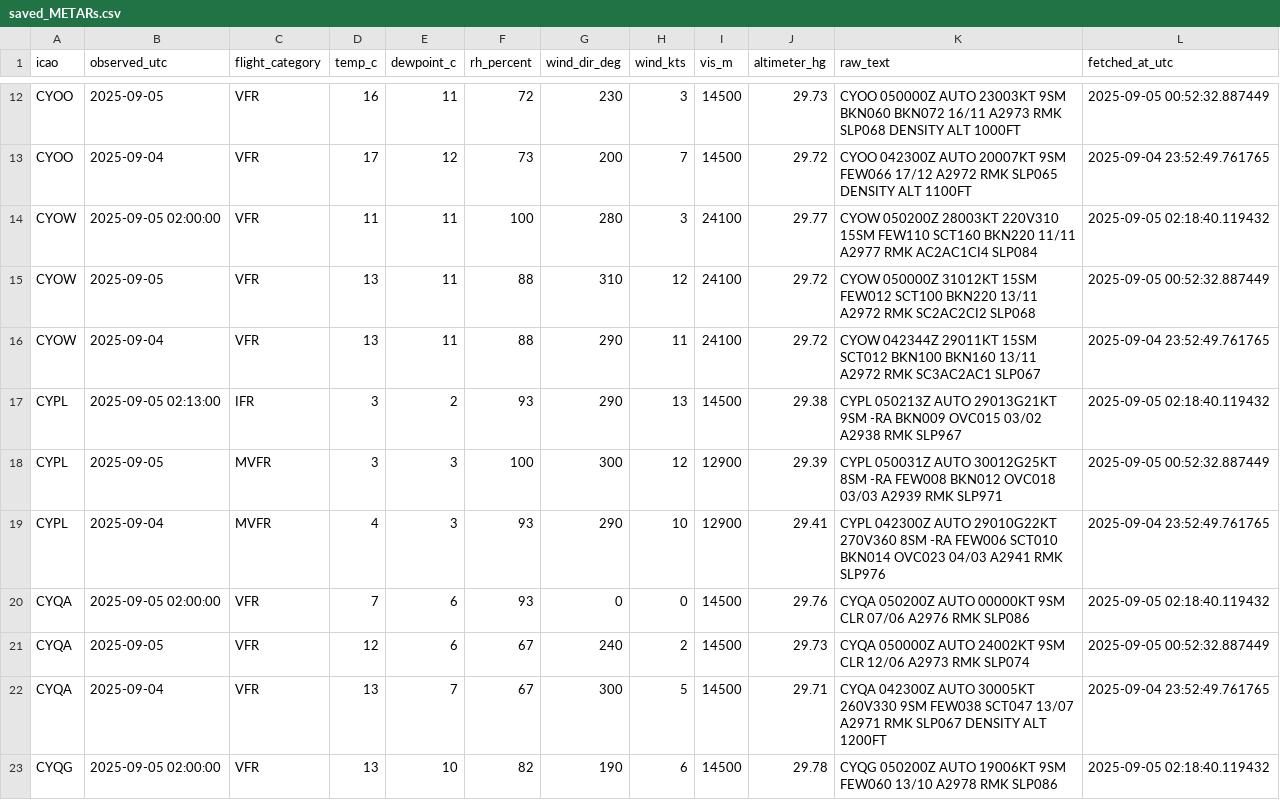
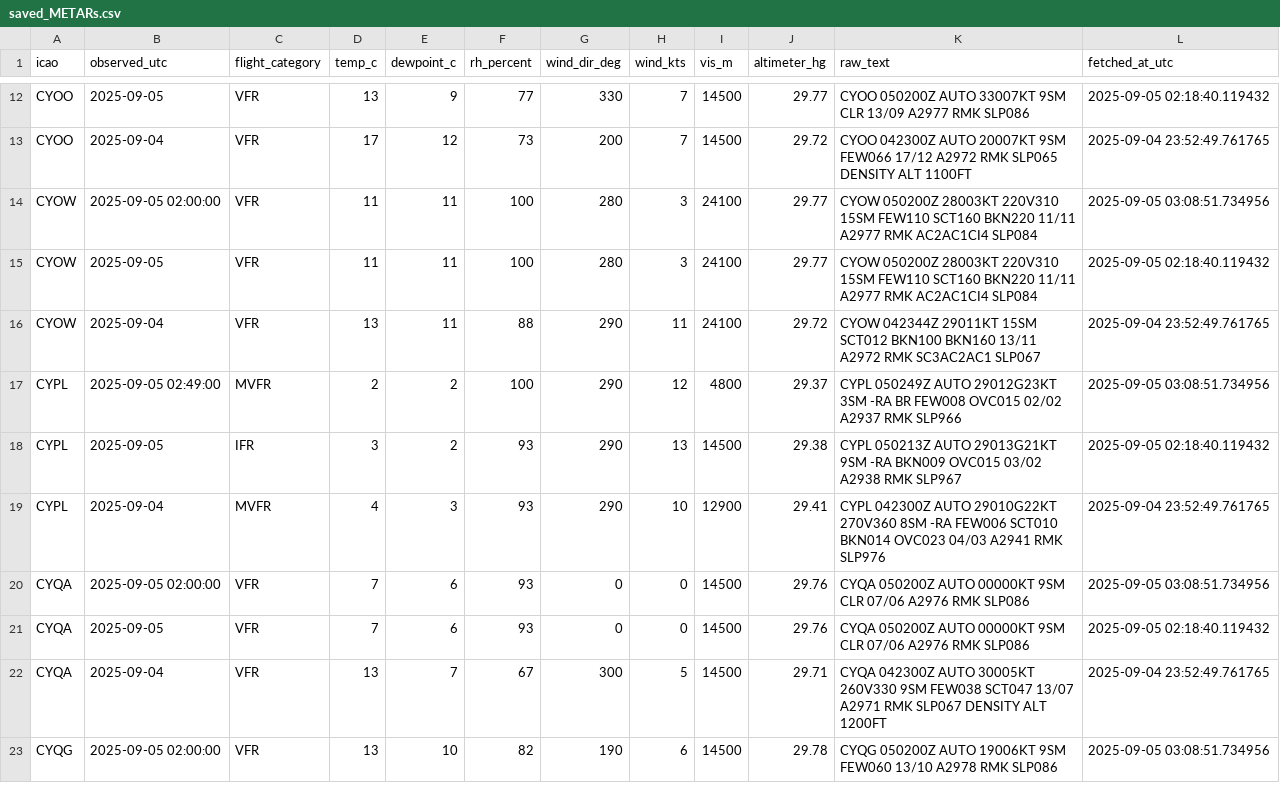
Before and after one commit to NoahCornish/Canada-Flight-Conditions-Research-Project, a CSV file: saved_METARs.csv, drawn as a sheet; only a part is shown, gaps mark what is left out; the diff covers the shown part only.

```diff
--- a/saved_METARs.csv
+++ b/saved_METARs.csv
@@ -12,12 +12,12 @@
-"CYOO",2025-09-05,"VFR",16,11,72,230,3,14500,29.73,"CYOO 050000Z AUTO 23003KT 9SM BKN060 BKN072 16/11 A2973 RMK SLP068 DENSITY ALT 1000FT",2025-09-05 00:52:32.887449
+"CYOO",2025-09-05,"VFR",13,9,77,330,7,14500,29.77,"CYOO 050200Z AUTO 33007KT 9SM CLR 13/09 A2977 RMK SLP086",2025-09-05 02:18:40.119432
 "CYOO",2025-09-04,"VFR",17,12,73,200,7,14500,29.72,"CYOO 042300Z AUTO 20007KT 9SM FEW066 17/12 A2972 RMK SLP065 DENSITY ALT 1100FT",2025-09-04 23:52:49.761765
-"CYOW",2025-09-05 02:00:00,"VFR",11,11,100,280,3,24100,29.77,"CYOW 050200Z 28003KT 220V310 15SM FEW110 SCT160 BKN220 11/11 A2977 RMK AC2AC1CI4 SLP084",2025-09-05 02:18:40.119432
-"CYOW",2025-09-05,"VFR",13,11,88,310,12,24100,29.72,"CYOW 050000Z 31012KT 15SM FEW012 SCT100 BKN220 13/11 A2972 RMK SC2AC2CI2 SLP068",2025-09-05 00:52:32.887449
+"CYOW",2025-09-05 02:00:00,"VFR",11,11,100,280,3,24100,29.77,"CYOW 050200Z 28003KT 220V310 15SM FEW110 SCT160 BKN220 11/11 A2977 RMK AC2AC1CI4 SLP084",2025-09-05 03:08:51.734956
+"CYOW",2025-09-05,"VFR",11,11,100,280,3,24100,29.77,"CYOW 050200Z 28003KT 220V310 15SM FEW110 SCT160 BKN220 11/11 A2977 RMK AC2AC1CI4 SLP084",2025-09-05 02:18:40.119432
 "CYOW",2025-09-04,"VFR",13,11,88,290,11,24100,29.72,"CYOW 042344Z 29011KT 15SM SCT012 BKN100 BKN160 13/11 A2972 RMK SC3AC2AC1 SLP067",2025-09-04 23:52:49.761765
-"CYPL",2025-09-05 02:13:00,"IFR",3,2,93,290,13,14500,29.38,"CYPL 050213Z AUTO 29013G21KT 9SM -RA BKN009 OVC015 03/02 A2938 RMK SLP967",2025-09-05 02:18:40.119432
-"CYPL",2025-09-05,"MVFR",3,3,100,300,12,12900,29.39,"CYPL 050031Z AUTO 30012G25KT 8SM -RA FEW008 BKN012 OVC018 03/03 A2939 RMK SLP971",2025-09-05 00:52:32.887449
+"CYPL",2025-09-05 02:49:00,"MVFR",2,2,100,290,12,4800,29.37,"CYPL 050249Z AUTO 29012G23KT 3SM -RA BR FEW008 OVC015 02/02 A2937 RMK SLP966",2025-09-05 03:08:51.734956
+"CYPL",2025-09-05,"IFR",3,2,93,290,13,14500,29.38,"CYPL 050213Z AUTO 29013G21KT 9SM -RA BKN009 OVC015 03/02 A2938 RMK SLP967",2025-09-05 02:18:40.119432
 "CYPL",2025-09-04,"MVFR",4,3,93,290,10,12900,29.41,"CYPL 042300Z AUTO 29010G22KT 270V360 8SM -RA FEW006 SCT010 BKN014 OVC023 04/03 A2941 RMK SLP976",2025-09-04 23:52:49.761765
-"CYQA",2025-09-05 02:00:00,"VFR",7,6,93,0,0,14500,29.76,"CYQA 050200Z AUTO 00000KT 9SM CLR 07/06 A2976 RMK SLP086",2025-09-05 02:18:40.119432
-"CYQA",2025-09-05,"VFR",12,6,67,240,2,14500,29.73,"CYQA 050000Z AUTO 24002KT 9SM CLR 12/06 A2973 RMK SLP074",2025-09-05 00:52:32.887449
+"CYQA",2025-09-05 02:00:00,"VFR",7,6,93,0,0,14500,29.76,"CYQA 050200Z AUTO 00000KT 9SM CLR 07/06 A2976 RMK SLP086",2025-09-05 03:08:51.734956
+"CYQA",2025-09-05,"VFR",7,6,93,0,0,14500,29.76,"CYQA 050200Z AUTO 00000KT 9SM CLR 07/06 A2976 RMK SLP086",2025-09-05 02:18:40.119432
 "CYQA",2025-09-04,"VFR",13,7,67,300,5,14500,29.71,"CYQA 042300Z AUTO 30005KT 260V330 9SM FEW038 SCT047 13/07 A2971 RMK SLP067 DENSITY ALT 1200FT",2025-09-04 23:52:49.761765
-"CYQG",2025-09-05 02:00:00,"VFR",13,10,82,190,6,14500,29.78,"CYQG 050200Z AUTO 19006KT 9SM FEW060 13/10 A2978 RMK SLP086",2025-09-05 02:18:40.119432
+"CYQG",2025-09-05 02:00:00,"VFR",13,10,82,190,6,14500,29.78,"CYQG 050200Z AUTO 19006KT 9SM FEW060 13/10 A2978 RMK SLP086",2025-09-05 03:08:51.734956
```
Also changed, not shown: 92 edited cells elsewhere in this file.
